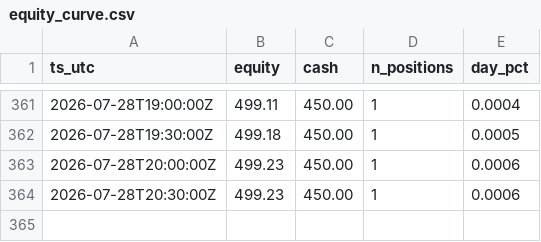
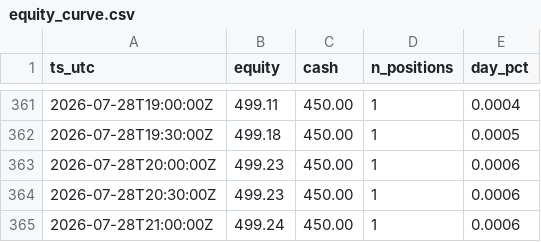
Before and after one commit to JonDipilato/ai-trading-battle, a CSV file: data/monk/equity_curve.csv, drawn as a sheet; only a part is shown, gaps mark what is left out; the diff names each change by its address in the sheet, - before the commit and + after, or states it on an @@ line.

```diff
--- a/data/monk/equity_curve.csv
+++ b/data/monk/equity_curve.csv
+row 365: 2026-07-28T21:00:00Z | 499.24 | 450.00 | 1 | 0.0006
```
Also changed, not shown: data/monk/ledger.csv, data/scalper/equity_curve.csv, 1 other file.
